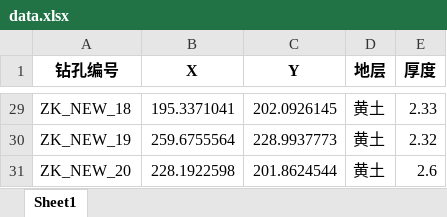
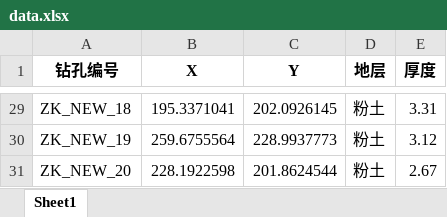
Before and after one commit to 1xingao/model, an Excel workbook: data/data.xlsx, sheet Sheet1, drawn as a sheet; only a part is shown, gaps mark what is left out; values as stored, in another font and other column widths than the file's, no borders; the diff covers the shown part only; the diff names each change by its address in the sheet, - before the commit and + after, or states it on an @@ line.

```diff
--- a/data/data.xlsx (sheet Sheet1)
+++ b/data/data.xlsx (sheet Sheet1)
-D29:D31 (地层): 黄土
+D29:D31 (地层): 粉土
-E29 (厚度): 2.33
+E29 (厚度): 3.31
-E30 (厚度): 2.32
+E30 (厚度): 3.12
-E31 (厚度): 2.6
+E31 (厚度): 2.67
```
Also changed, not shown: 54 edited cells elsewhere in this sheet, 6 other files.
